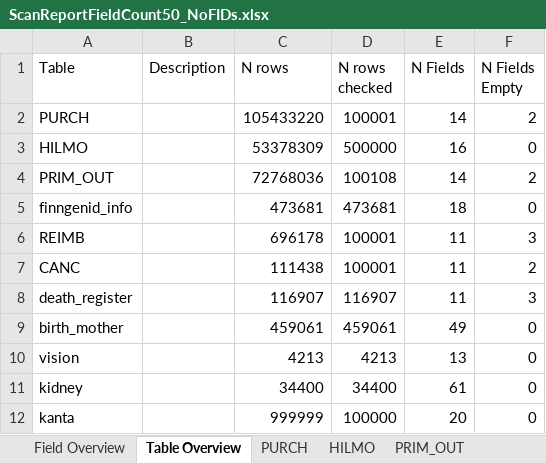
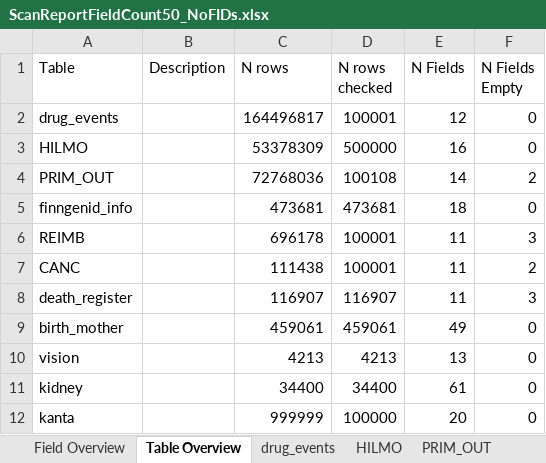
Before and after one commit to FINNGEN/ETL, an Excel workbook: 2_etl_specifications/scanreports/ScanReportFieldCount50_NoFIDs.xlsx, sheet Table Overview, drawn as a sheet; values as stored, in another font and other column widths than the file's, no borders; removed rows and columns are numbered as before the commit, all else as after; the diff names each change by its address in the sheet, - before the commit and + after, or states it on an @@ line.

```diff
--- a/2_etl_specifications/scanreports/ScanReportFieldCount50_NoFIDs.xlsx (sheet Table Overview)
+++ b/2_etl_specifications/scanreports/ScanReportFieldCount50_NoFIDs.xlsx (sheet Table Overview)
-sheet tab: PURCH
+sheet tab: drug_events
-row 2: PURCH |  | 105433220 | 100001 | 14 | 2
+row 2: drug_events |  | 164496817 | 100001 | 12 | 0
```
Also changed, not shown: sheet drug_events, sheet Field Overview, 19 other files.
